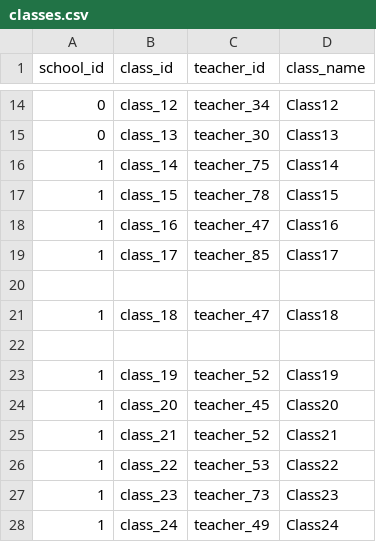
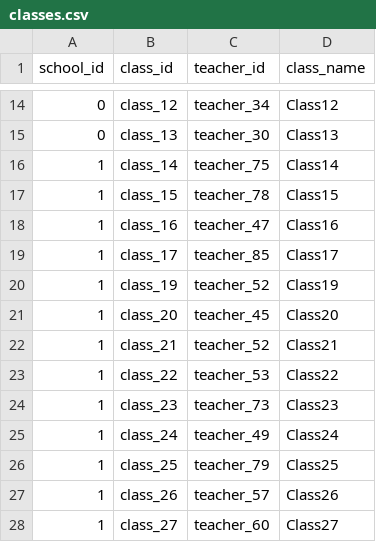
Before and after one commit to remind101/implementation_interview, a CSV file: csv-files/classes.csv, drawn as a sheet; only a part is shown, gaps mark what is left out; the shorter side is filled out with more unchanged rows.

```diff
--- a/csv-files/classes.csv
+++ b/csv-files/classes.csv
@@ -19,5 +19,2 @@ school_id,class_id,teacher_id,class_name
 1,class_17,teacher_85,Class17
-
-1,class_18,teacher_47,Class18
-
 1,class_19,teacher_52,Class19
```
Also changed, not shown: csv-files/enrollments.csv.
